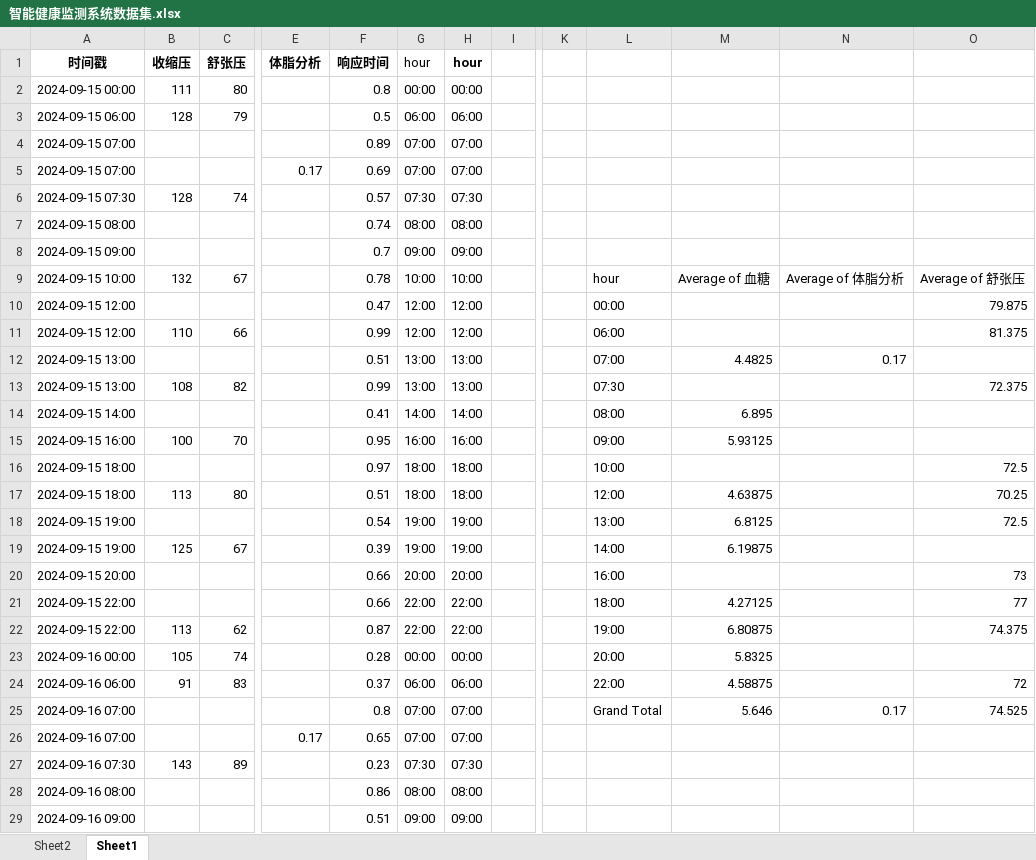
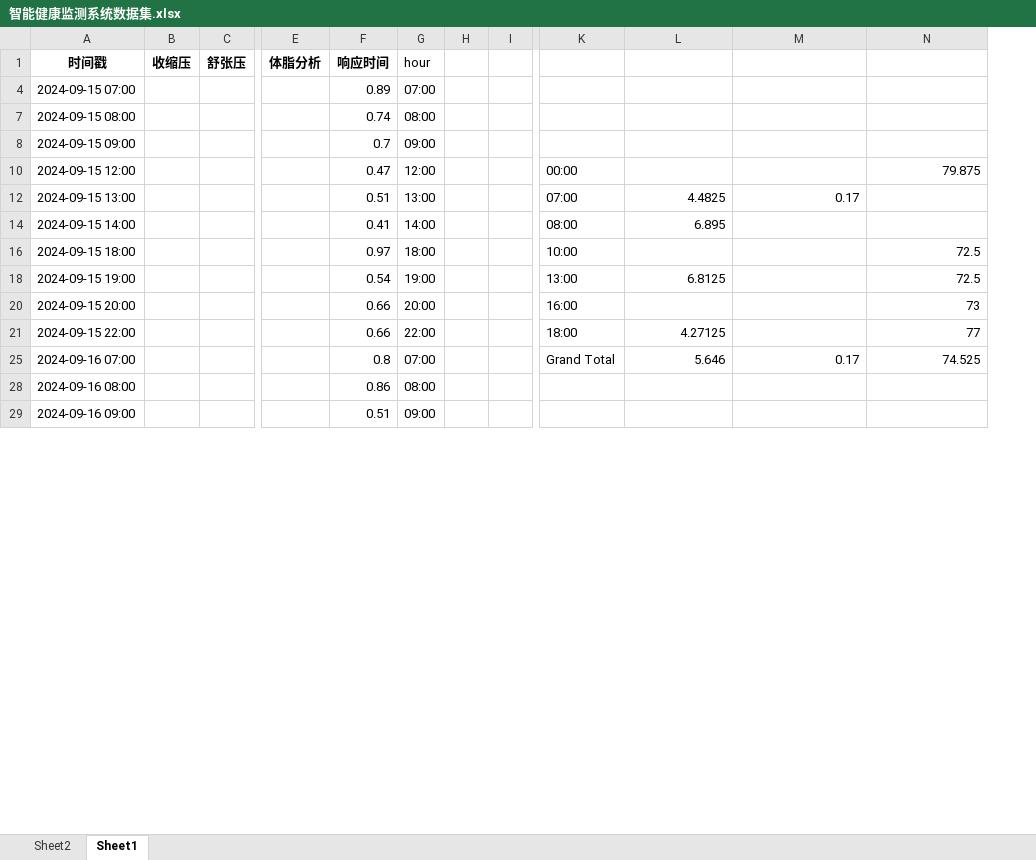
Before and after one commit to Jimmy-Rao/AI_operational, an Excel workbook: 3.1.4答案/智能健康监测系统数据集.xlsx, sheet Sheet1, drawn as a sheet; only a part is shown, gaps mark what is left out; values as stored, in another font and other column widths than the file's, no borders; removed rows and columns are numbered as before the commit, all else as after; rows hold the shown columns only; the diff covers the shown part only; the diff names each change by its address in the sheet, - before the commit and + after, or states it on an @@ line.

```diff
--- a/3.1.4答案/智能健康监测系统数据集.xlsx (sheet Sheet1)
+++ b/3.1.4答案/智能健康监测系统数据集.xlsx (sheet Sheet1)
-column H (hour), row 4: 07:00; rows 7-8: 08:00 | 09:00; row 10: 12:00; row 12: 13:00; row 14: 14:00; row 16: 18:00; row 18: 19:00; rows 20-21: 20:00 | 22:00; row 25: 07:00; rows 28-29: 08:00 | 09:00
+column H, empty
-column K, empty
-row 2: 2024-09-15 00:00 | 111 | 80 |  | 0.8 | 00:00 | 00:00
-row 3: 2024-09-15 06:00 | 128 | 79 |  | 0.5 | 06:00 | 06:00
-row 5: 2024-09-15 07:00 |  |  | 0.17 | 0.69 | 07:00 | 07:00
-row 6: 2024-09-15 07:30 | 128 | 74 |  | 0.57 | 07:30 | 07:30
-row 9: 2024-09-15 10:00 | 132 | 67 |  | 0.78 | 10:00 | 10:00 |  |  | hour | Average of 血糖 | Average of 体脂分析 | Average of 舒张压
-row 11: 2024-09-15 12:00 | 110 | 66 |  | 0.99 | 12:00 | 12:00 |  |  | 06:00 |  |  | 81.375
-row 13: 2024-09-15 13:00 | 108 | 82 |  | 0.99 | 13:00 | 13:00 |  |  | 07:30 |  |  | 72.375
-row 15: 2024-09-15 16:00 | 100 | 70 |  | 0.95 | 16:00 | 16:00 |  |  | 09:00 | 5.93125
-row 17: 2024-09-15 18:00 | 113 | 80 |  | 0.51 | 18:00 | 18:00 |  |  | 12:00 | 4.63875 |  | 70.25
-row 19: 2024-09-15 19:00 | 125 | 67 |  | 0.39 | 19:00 | 19:00 |  |  | 14:00 | 6.19875
-row 22: 2024-09-15 22:00 | 113 | 62 |  | 0.87 | 22:00 | 22:00 |  |  | 19:00 | 6.80875 |  | 74.375
-row 23: 2024-09-16 00:00 | 105 | 74 |  | 0.28 | 00:00 | 00:00 |  |  | 20:00 | 5.8325
-row 24: 2024-09-16 06:00 | 91 | 83 |  | 0.37 | 06:00 | 06:00 |  |  | 22:00 | 4.58875 |  | 72
-row 26: 2024-09-16 07:00 |  |  | 0.17 | 0.65 | 07:00 | 07:00
-row 27: 2024-09-16 07:30 | 143 | 89 |  | 0.23 | 07:30 | 07:30
```
Also changed, not shown: 73 removed rows elsewhere in this sheet, 3.1.5答案/智能家居环境控制系统数据集.xlsx, 4 other files.
